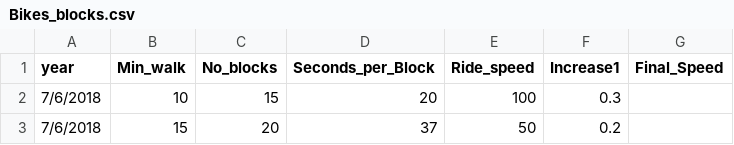
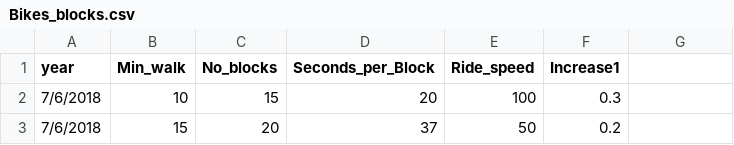
Before and after one commit to simofleanta/Data_coding_preparations, a CSV file: Bikes_blocks.csv, drawn as a sheet; only a part is shown; the diff names each change by its address in the sheet, - before the commit and + after, or states it on an @@ line.

```diff
--- a/Bikes_blocks.csv
+++ b/Bikes_blocks.csv
-G1: Final_Speed
+G1: (empty)
```
